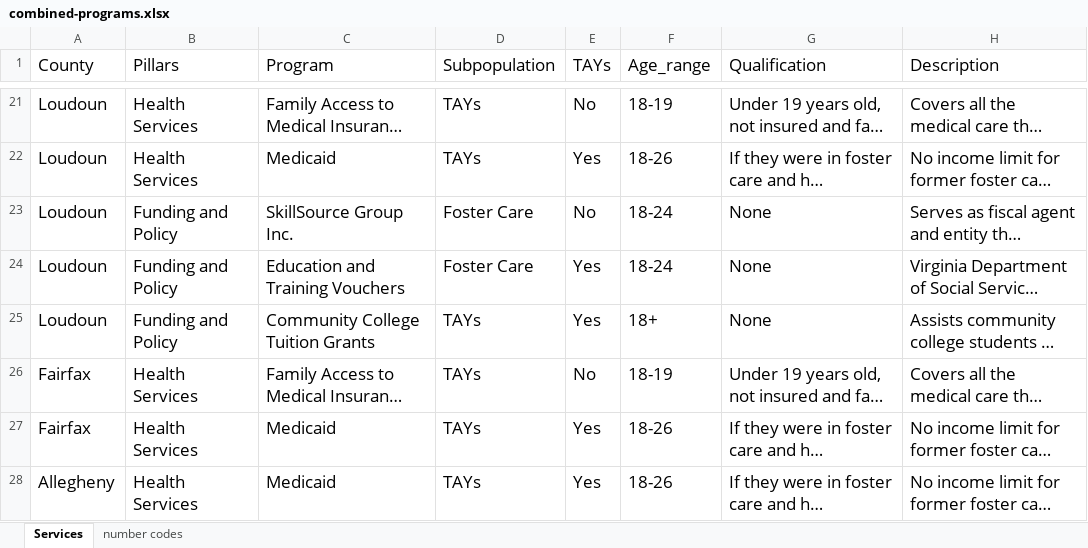
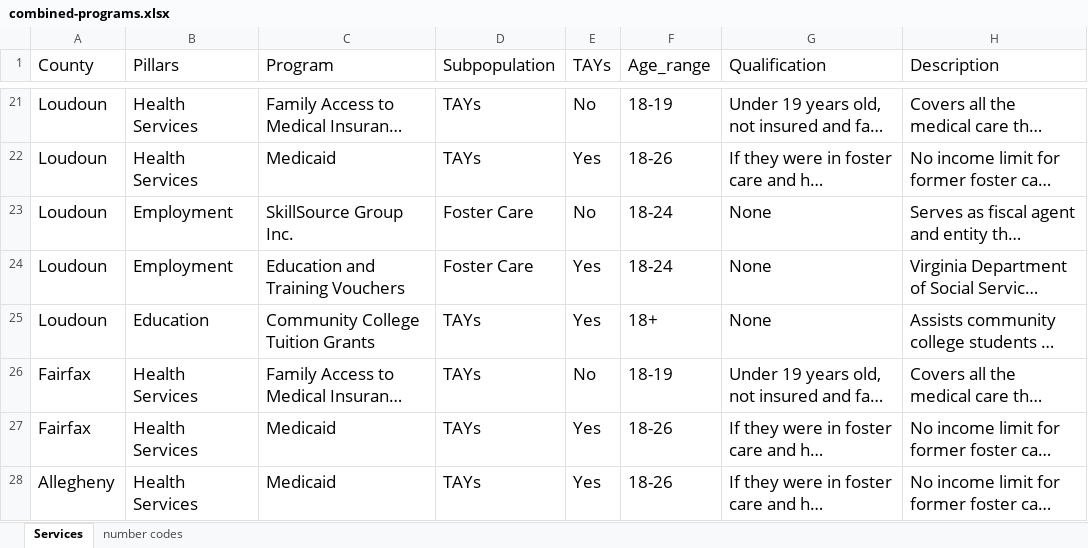
Before and after one commit to yangcheng258/2021_DSPG_Loudoun, an Excel workbook: ShinyApp/data/combined-programs.xlsx, sheet Services, drawn as a sheet; only a part is shown, gaps mark what is left out; long unchanged cells end in …; values as stored, in another font and other column widths than the file's, no borders; the diff covers the shown part only; the diff names each change by its address in the sheet, - before the commit and + after, or states it on an @@ line.

Commit message:
Reclassified Funding and Policy programs

```diff
--- a/ShinyApp/data/combined-programs.xlsx (sheet Services)
+++ b/ShinyApp/data/combined-programs.xlsx (sheet Services)
-B23:B24 (Pillars): Funding and Policy
+B23:B24 (Pillars): Employment
-B25 (Pillars): Funding and Policy
+B25 (Pillars): Education
```
Also changed, not shown: 3 removed rows elsewhere in this sheet.
